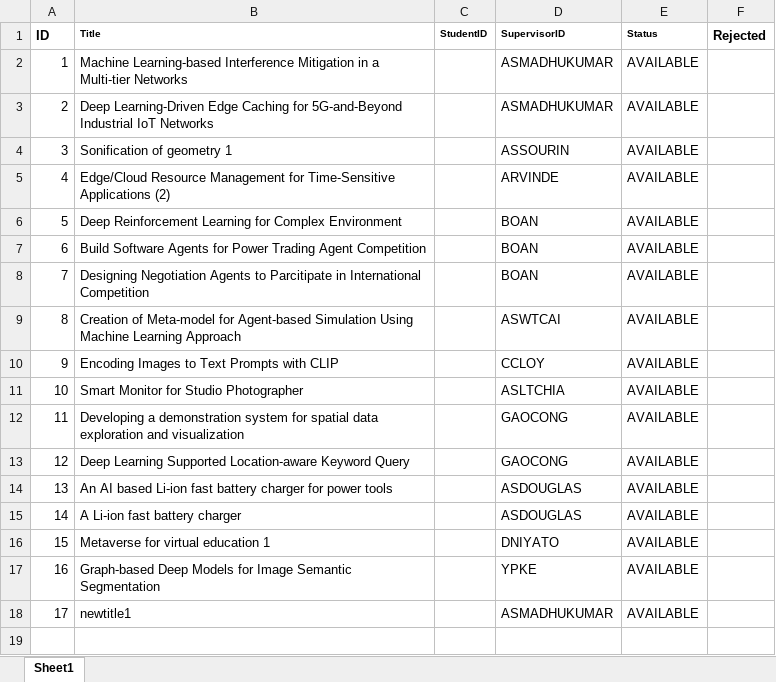
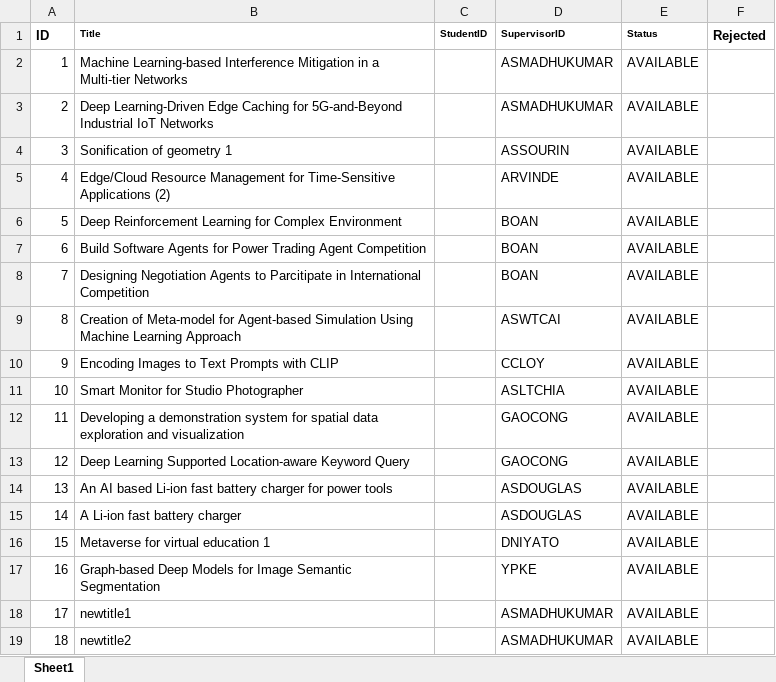
Before and after one commit to iujinwee/OOP-FYP-Management-Project, an Excel workbook: App/data/rollover_project.xlsx, sheet Sheet1, drawn as a sheet; values as stored, in another font and other column widths than the file's, no borders; the diff names each change by its address in the sheet, - before the commit and + after, or states it on an @@ line.

Commit message:
Updated EnactRequest Class, Supervisor ManageR

```diff
--- a/App/data/rollover_project.xlsx (sheet Sheet1)
+++ b/App/data/rollover_project.xlsx (sheet Sheet1)
+row 19: 18 | newtitle2 |  | ASMADHUKUMAR | AVAILABLE
```
Also changed, not shown: 34 other files.
